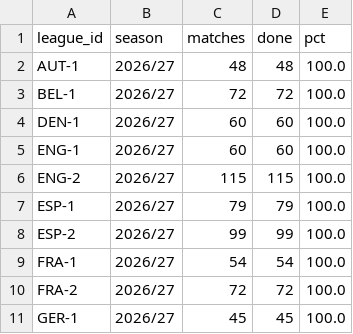
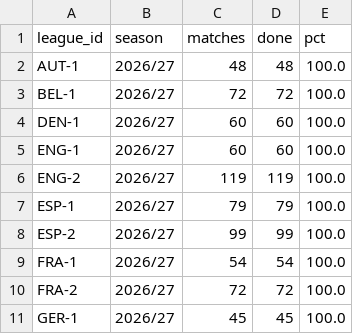
Before and after one commit to hasezer/odds-analysis, a CSV file: data/backfill_progress.csv, drawn as a sheet; only a part is shown.

```diff
--- a/data/backfill_progress.csv
+++ b/data/backfill_progress.csv
@@ -5,3 +5,3 @@ DEN-1,2026/27,60,60,100.0
 ENG-1,2026/27,60,60,100.0
-ENG-2,2026/27,115,115,100.0
+ENG-2,2026/27,119,119,100.0
 ESP-1,2026/27,79,79,100.0
```
Also changed, not shown: data/actions_minutes.csv, data/retry_queue.csv, 5 other files.
